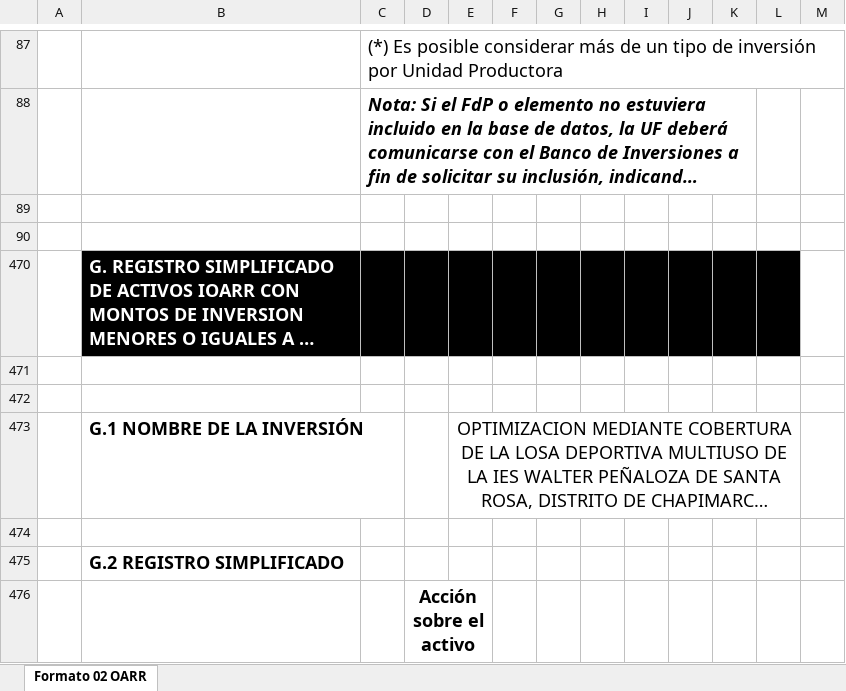
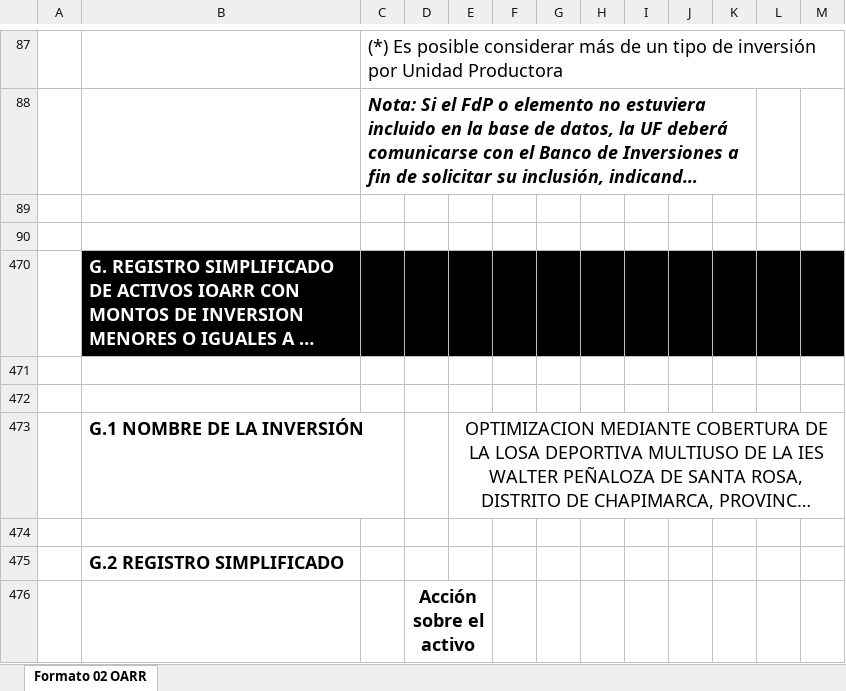
Before and after one commit to ORFEI-GRAP/IOARR0002, an Excel workbook: 13.0 FORMATO N°07 INVIERTE PE/FORMATO 7C IES JOSÉ MARIA ARGUEDAS CHUQUIBAMBILLA.xlsx, sheet Formato 02 OARR, drawn as a sheet; only a part is shown, gaps mark what is left out; long unchanged cells end in …; values as stored, in another font and other column widths than the file's, no borders; the diff covers the shown part only; the diff names each change by its address in the sheet, - before the commit and + after, or states it on an @@ line.

```diff
--- a/13.0 FORMATO N°07 INVIERTE PE/FORMATO 7C IES JOSÉ MARIA ARGUEDAS CHUQUIBAMBILLA.xlsx (sheet Formato 02 OARR)
+++ b/13.0 FORMATO N°07 INVIERTE PE/FORMATO 7C IES JOSÉ MARIA ARGUEDAS CHUQUIBAMBILLA.xlsx (sheet Formato 02 OARR)
-M470 fill: none
+M470 fill: #000000
-E473:L473 merged
+E473:M473 merged
```
Also changed, not shown: 5 edited cells, cell formats and merged cells elsewhere in this sheet, 12.0 FORMATO N°05 REGISTRO AGREGADO DE IDEAS/FORMATO 5B IES JOSE MARIA ARGUEDAS CHUQUIBAMBILLA - MAMARA.xlsx.
